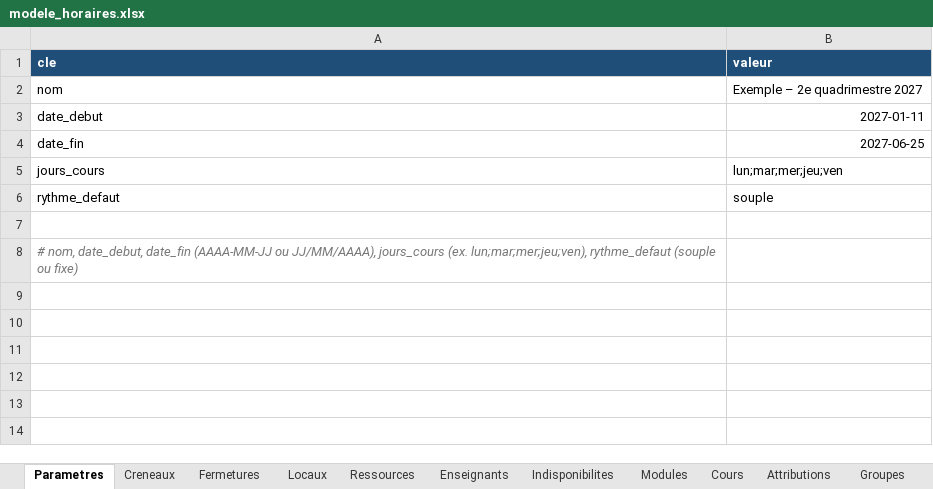
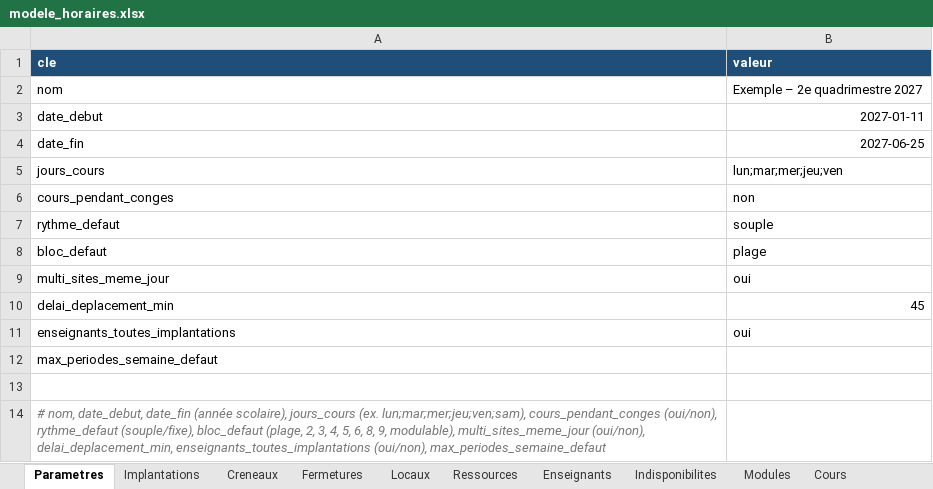
Before and after one commit to pouillonmathieu/horaires, an Excel workbook: exemples/modele_horaires.xlsx, sheet Parametres, drawn as a sheet; values as stored, in another font and other column widths than the file's, no borders; addresses are those after the commit; the diff names each change by its address in the sheet, - before the commit and + after, or states it on an @@ line.

```diff
--- a/exemples/modele_horaires.xlsx (sheet Parametres)
+++ b/exemples/modele_horaires.xlsx (sheet Parametres)
+sheet tab: Implantations
+row 6: cours_pendant_conges | non
+row 8: bloc_defaut | plage
+row 9: multi_sites_meme_jour | oui
+row 10: delai_deplacement_min | 45
+row 11: enseignants_toutes_implantations | oui
+row 12: max_periodes_semaine_defaut
-A14 (cle): …date_debut, date_fin (AAAA-MM-JJ ou JJ/MM/AAAA), jours_cours (ex. lun;mar;mer;jeu;ven), rythme_defaut (souple ou fixe)
+A14 (cle): …date_debut, date_fin (année scolaire), jours_cours (ex. lun;mar;mer;jeu;ven;sam), cours_pendant_conges (oui/non), rythme_defaut (souple/fixe), bloc_defaut (plage, 2, 3, 4, 5, 6, 8, 9, modulable), multi_sites_meme_jour (oui/non), delai_deplacement_min, enseignants_toutes_implantations (oui/non), max_periodes_semaine_defaut
```
Also changed, not shown: sheet Enseignants, sheet Cours, sheet Fermetures, sheet Locaux, sheet Groupes, sheet Creneaux, 16 other files.
